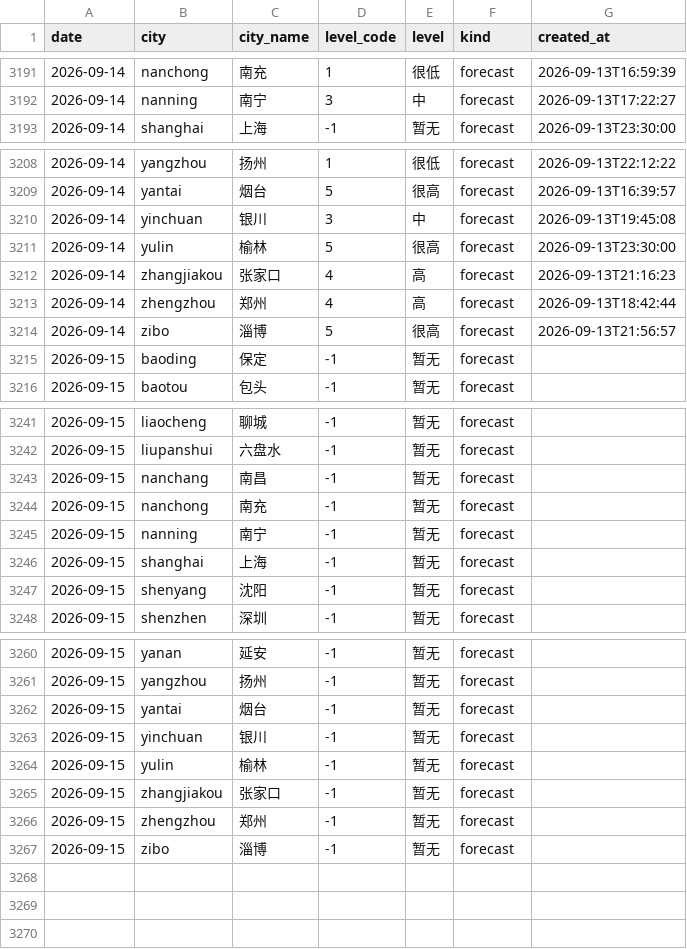
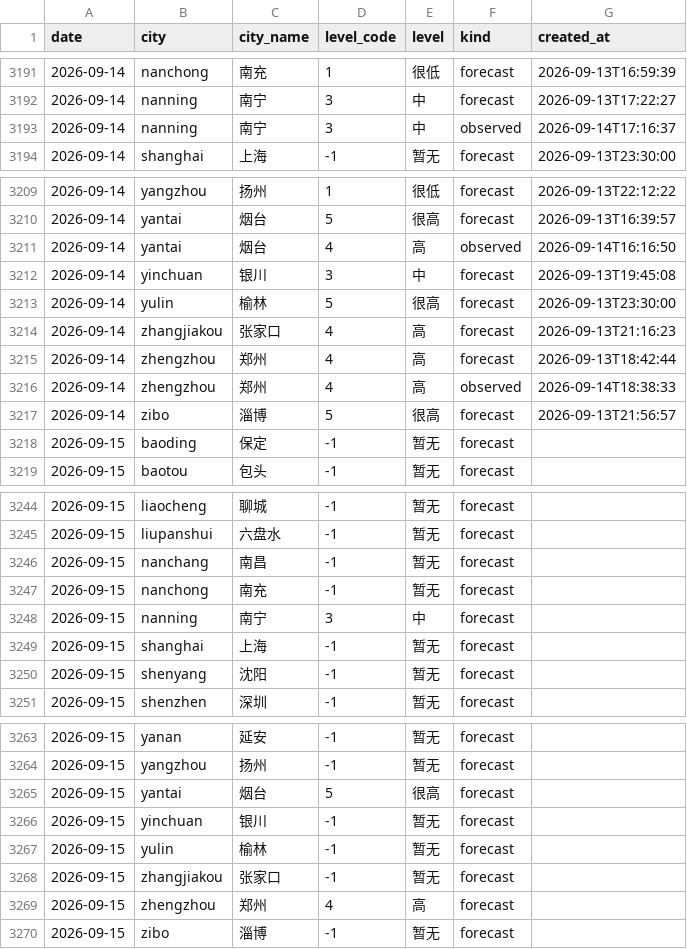
Before and after one commit to myysophia/pollen-sentinel, a CSV file: data/daily/pollen.csv, drawn as a sheet; only a part is shown, gaps mark what is left out.

```diff
--- a/data/daily/pollen.csv
+++ b/data/daily/pollen.csv
@@ -3192,2 +3192,3 @@ date,city,city_name,level_code,level,kind,created_at
 2026-09-14,nanning,南宁,3,中,forecast,2026-09-13T17:22:27
+2026-09-14,nanning,南宁,3,中,observed,2026-09-14T17:16:37
 2026-09-14,shanghai,上海,-1,暂无,forecast,2026-09-13T23:30:00
@@ -3209,2 +3210,3 @@ date,city,city_name,level_code,level,kind,created_at
 2026-09-14,yantai,烟台,5,很高,forecast,2026-09-13T16:39:57
+2026-09-14,yantai,烟台,4,高,observed,2026-09-14T16:16:50
 2026-09-14,yinchuan,银川,3,中,forecast,2026-09-13T19:45:08
@@ -3213,2 +3215,3 @@ date,city,city_name,level_code,level,kind,created_at
 2026-09-14,zhengzhou,郑州,4,高,forecast,2026-09-13T18:42:44
+2026-09-14,zhengzhou,郑州,4,高,observed,2026-09-14T18:38:33
 2026-09-14,zibo,淄博,5,很高,forecast,2026-09-13T21:56:57
@@ -3244,3 +3247,3 @@ date,city,city_name,level_code,level,kind,created_at
 2026-09-15,nanchong,南充,-1,暂无,forecast,
-2026-09-15,nanning,南宁,-1,暂无,forecast,
+2026-09-15,nanning,南宁,3,中,forecast,
 2026-09-15,shanghai,上海,-1,暂无,forecast,
@@ -3261,3 +3264,3 @@ date,city,city_name,level_code,level,kind,created_at
 2026-09-15,yangzhou,扬州,-1,暂无,forecast,
-2026-09-15,yantai,烟台,-1,暂无,forecast,
+2026-09-15,yantai,烟台,5,很高,forecast,
 2026-09-15,yinchuan,银川,-1,暂无,forecast,
@@ -3265,3 +3268,3 @@ date,city,city_name,level_code,level,kind,created_at
 2026-09-15,zhangjiakou,张家口,-1,暂无,forecast,
-2026-09-15,zhengzhou,郑州,-1,暂无,forecast,
+2026-09-15,zhengzhou,郑州,4,高,forecast,
 2026-09-15,zibo,淄博,-1,暂无,forecast,
```
Also changed, not shown: data/daily/weather.csv, 11 other files.
